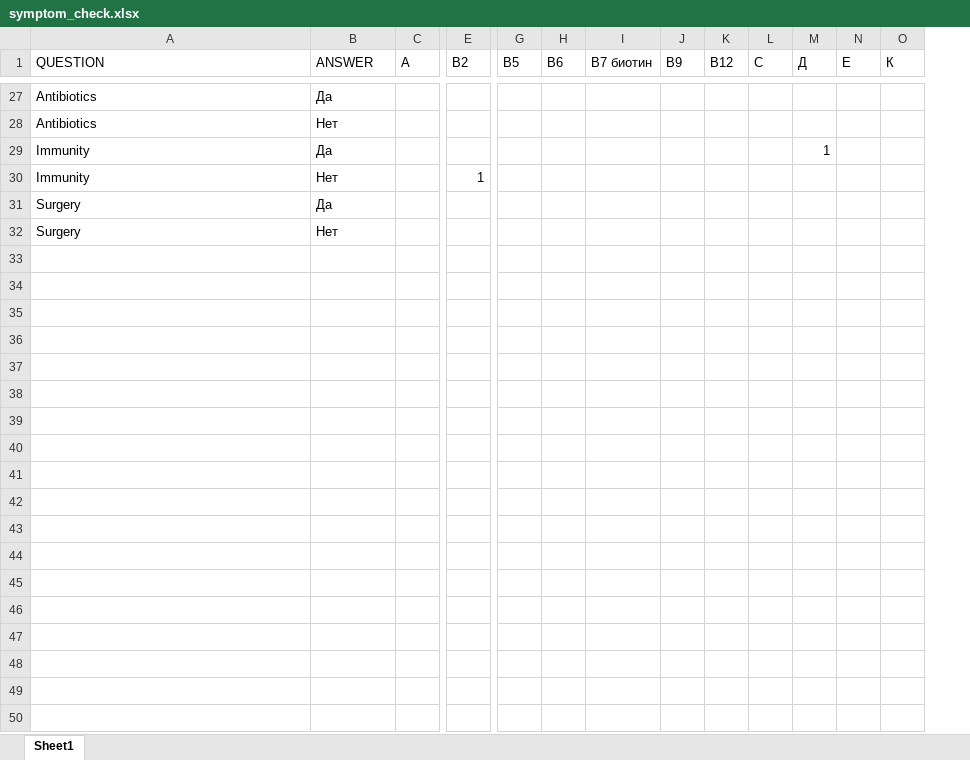
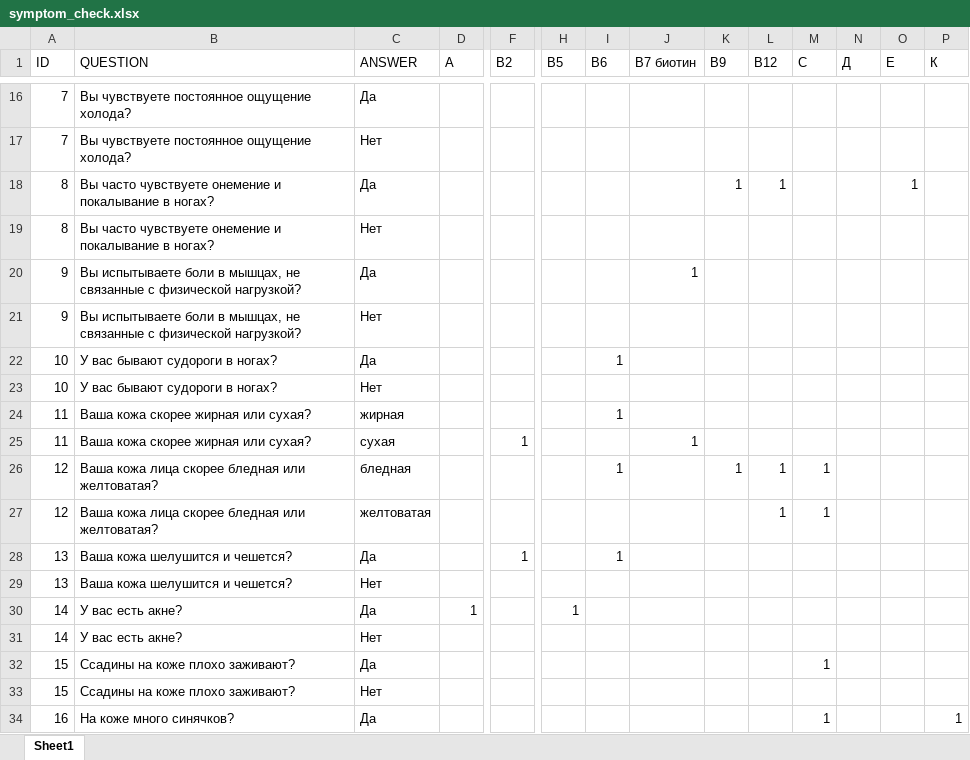
Before and after one commit to avmukhin/lab4u_ocr, an Excel workbook: symptom_check.xlsx, sheet Sheet1, drawn as a sheet; only a part is shown, gaps mark what is left out; values as stored, in another font and other column widths than the file's, no borders; removed rows and columns are numbered as before the commit, all else as after; rows hold the shown columns only; the diff covers the shown part only; the diff names each change by its address in the sheet, - before the commit and + after, or states it on an @@ line.

```diff
--- a/symptom_check.xlsx (sheet Sheet1)
+++ b/symptom_check.xlsx (sheet Sheet1)
+column A (ID), rows 16-17: 7 | 7
-B16:B17 (QUESTION): Antibiotics
+B16:B17 (QUESTION): Вы чувствуете постоянное ощущение холода?
-row 29: Immunity | Да |  |  |  |  |  |  |  |  | 1
-row 30: Immunity | Нет |  | 1
-row 31: Surgery | Да
-row 32: Surgery | Нет
+row 18: 8 | Вы часто чувствуете онемение и покалывание в ногах? | Да |  |  |  |  |  | 1 | 1 |  |  | 1
+row 19: 8 | Вы часто чувствуете онемение и покалывание в ногах? | Нет
+row 20: 9 | Вы испытываете боли в мышцах, не связанные с физической нагрузкой? | Да |  |  |  |  | 1
+row 21: 9 | Вы испытываете боли в мышцах, не связанные с физической нагрузкой? | Нет
+row 22: 10 | У вас бывают судороги в ногах? | Да |  |  |  | 1
+row 23: 10 | У вас бывают судороги в ногах? | Нет
+row 24: 11 | Ваша кожа скорее жирная или сухая? | жирная |  |  |  | 1
+row 25: 11 | Ваша кожа скорее жирная или сухая? | сухая |  | 1 |  |  | 1
+row 26: 12 | Ваша кожа лица скорее бледная или желтоватая? | бледная |  |  |  | 1 |  | 1 | 1 | 1
+row 27: 12 | Ваша кожа лица скорее бледная или желтоватая? | желтоватая |  |  |  |  |  |  | 1 | 1
+row 28: 13 | Ваша кожа шелушится и чешется? | Да |  | 1 |  | 1
+row 29: 13 | Ваша кожа шелушится и чешется? | Нет
+row 30: 14 | У вас есть акне? | Да | 1 |  | 1
+row 31: 14 | У вас есть акне? | Нет
+row 32: 15 | Ссадины на коже плохо заживают? | Да |  |  |  |  |  |  |  | 1
+row 33: 15 | Ссадины на коже плохо заживают? | Нет
+row 34: 16 | На коже много синячков? | Да |  |  |  |  |  |  |  | 1 |  |  | 1
```
Also changed, not shown: 31 added rows and 25 removed rows elsewhere in this sheet, 19 other files.
